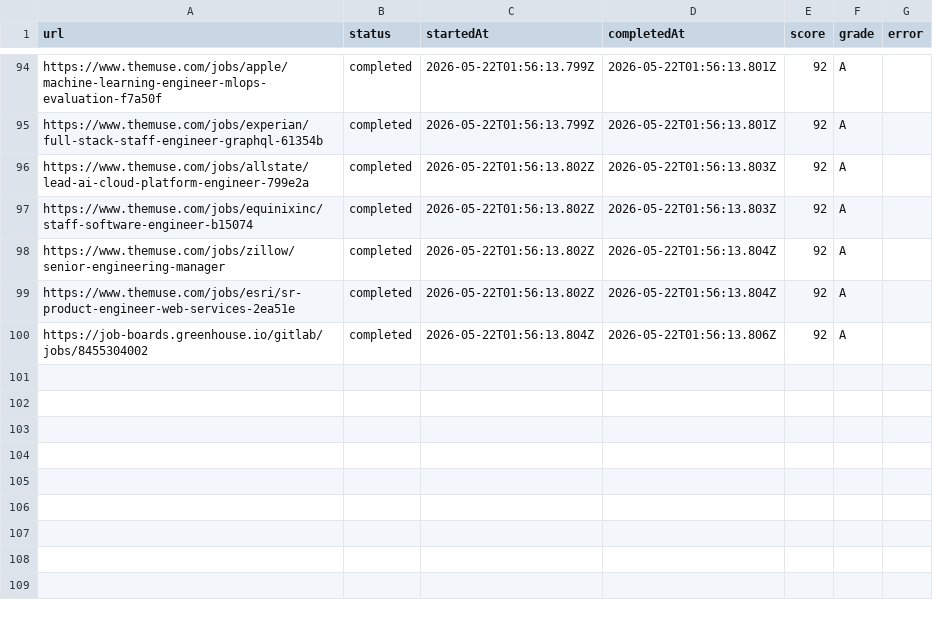
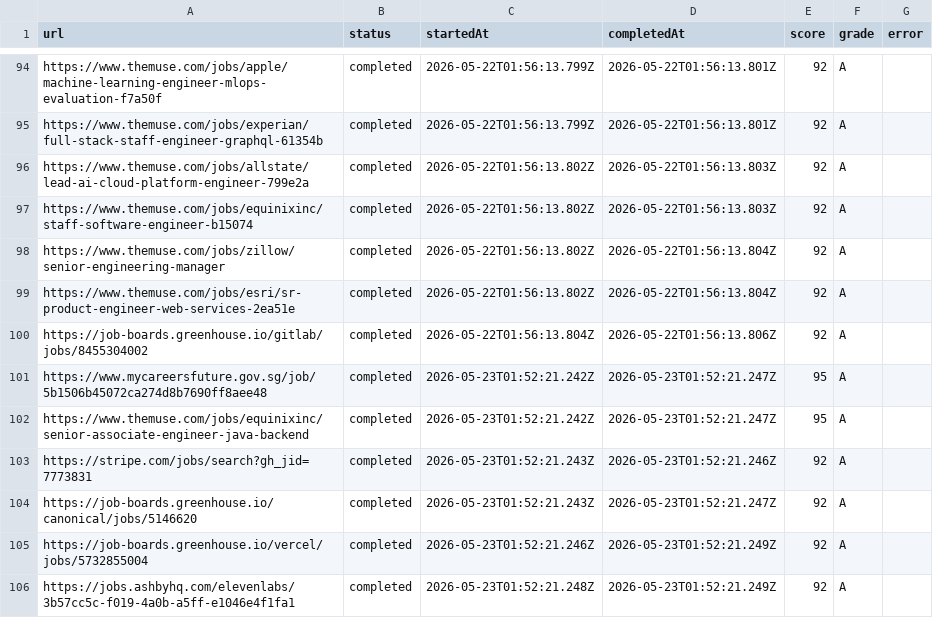
Before and after one commit to Yu-0312/cv-app, a TSV file: tooling/data/career-ops-batch-state.tsv, drawn as a sheet; only a part is shown, gaps mark what is left out; the diff names each change by its address in the sheet, - before the commit and + after, or states it on an @@ line.

```diff
--- a/tooling/data/career-ops-batch-state.tsv
+++ b/tooling/data/career-ops-batch-state.tsv
+row 101: https://www.mycareersfuture.gov.sg/job/5b1506b45072ca274d8b7690ff8aee48 | completed | 2026-05-23T01:52:21.242Z | 2026-05-23T01:52:21.247Z | 95 | A
+row 102: https://www.themuse.com/jobs/equinixinc/senior-associate-engineer-java-backend | completed | 2026-05-23T01:52:21.242Z | 2026-05-23T01:52:21.247Z | 95 | A
+row 103: https://stripe.com/jobs/search?gh_jid=7773831 | completed | 2026-05-23T01:52:21.243Z | 2026-05-23T01:52:21.246Z | 92 | A
+row 104: https://job-boards.greenhouse.io/canonical/jobs/5146620 | completed | 2026-05-23T01:52:21.243Z | 2026-05-23T01:52:21.247Z | 92 | A
+row 105: https://job-boards.greenhouse.io/vercel/jobs/5732855004 | completed | 2026-05-23T01:52:21.246Z | 2026-05-23T01:52:21.249Z | 92 | A
+row 106: https://jobs.ashbyhq.com/elevenlabs/3b57cc5c-f019-4a0b-a5ff-e1046e4f1fa1 | completed | 2026-05-23T01:52:21.248Z | 2026-05-23T01:52:21.249Z | 92 | A
```
Also changed, not shown: 33 other files.
